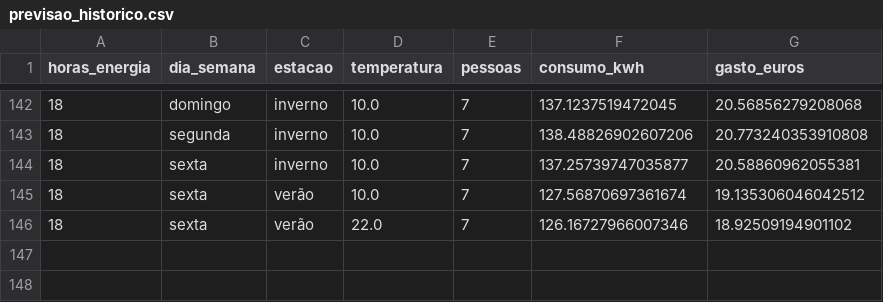
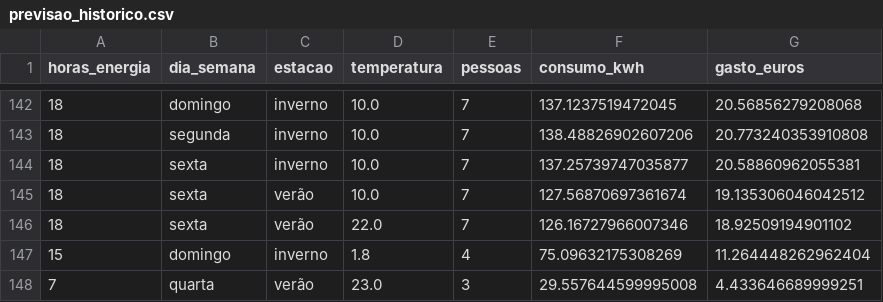
Before and after one commit to ricardosales1/Projeto-IA, a CSV file: data/previsao_historico.csv, drawn as a sheet; only a part is shown, gaps mark what is left out.

```diff
--- a/data/previsao_historico.csv
+++ b/data/previsao_historico.csv
@@ -146 +146,3 @@ horas_energia,dia_semana,estacao,temperatura,pessoas,consumo_kwh,gasto_euros
 18,sexta,verão,22.0,7,126.16727966007346,18.92509194901102
+15,domingo,inverno,1.8,4,75.09632175308269,11.264448262962404
+7,quarta,verão,23.0,3,29.557644599995008,4.433646689999251
```
Also changed, not shown: 2 other files.
